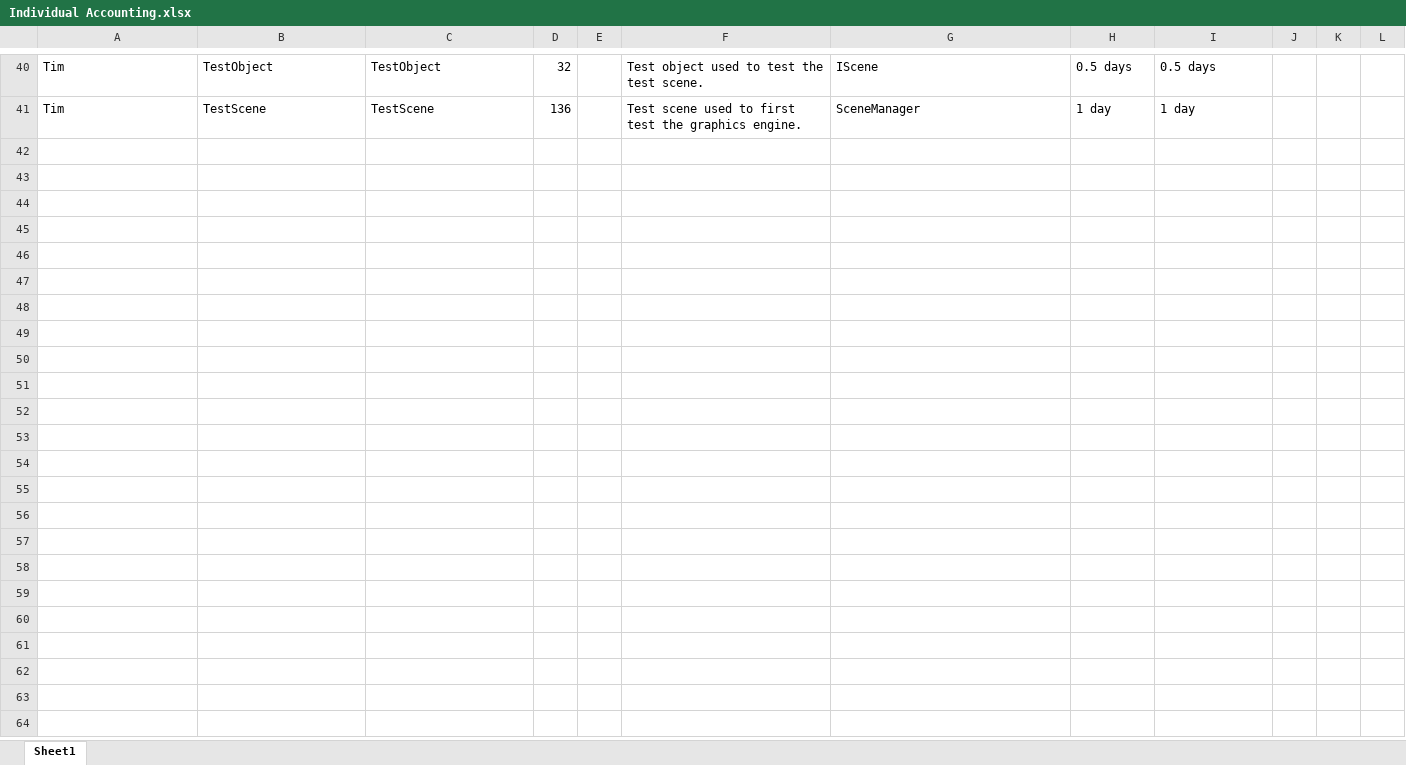
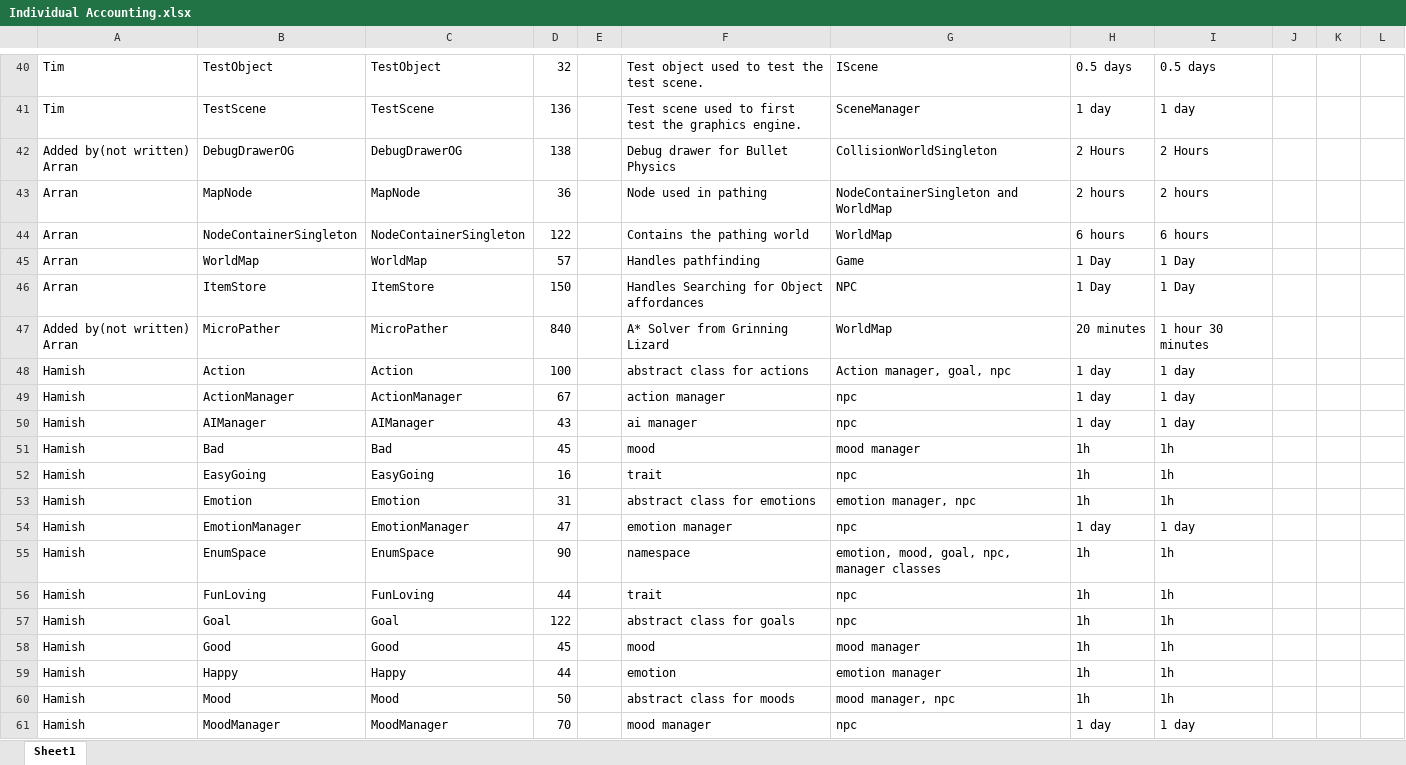
Before and after one commit to HATtrick-games/ICT312, an Excel workbook: documentation/Individual Accounting.xlsx, sheet Sheet1, drawn as a sheet; only a part is shown, gaps mark what is left out; values as stored, in another font and other column widths than the file's, no borders; the diff covers the shown part only; the diff names each change by its address in the sheet, - before the commit and + after, or states it on an @@ line.

```diff
--- a/documentation/Individual Accounting.xlsx (sheet Sheet1)
+++ b/documentation/Individual Accounting.xlsx (sheet Sheet1)
+row 42: Added by(not written) Arran | DebugDrawerOG | DebugDrawerOG | 138 |  | Debug drawer for Bullet Physics | CollisionWorldSingleton | 2 Hours | 2 Hours
+row 43: Arran | MapNode | MapNode | 36 |  | Node used in pathing | NodeContainerSingleton and WorldMap | 2 hours | 2 hours
+row 44: Arran | NodeContainerSingleton | NodeContainerSingleton | 122 |  | Contains the pathing world | WorldMap | 6 hours | 6 hours
+row 45: Arran | WorldMap | WorldMap | 57 |  | Handles pathfinding | Game | 1 Day | 1 Day
+row 46: Arran | ItemStore | ItemStore | 150 |  | Handles Searching for Object affordances | NPC | 1 Day | 1 Day
+row 47: Added by(not written) Arran | MicroPather | MicroPather | 840 |  | A* Solver from Grinning Lizard | WorldMap | 20 minutes | 1 hour 30 minutes
+row 48: Hamish | Action | Action | 100 |  | abstract class for actions | Action manager, goal, npc | 1 day | 1 day
+row 49: Hamish | ActionManager | ActionManager | 67 |  | action manager | npc | 1 day | 1 day
+row 50: Hamish | AIManager | AIManager | 43 |  | ai manager | npc | 1 day | 1 day
+row 51: Hamish | Bad | Bad | 45 |  | mood | mood manager | 1h | 1h
+row 52: Hamish | EasyGoing | EasyGoing | 16 |  | trait | npc | 1h | 1h
+row 53: Hamish | Emotion | Emotion | 31 |  | abstract class for emotions | emotion manager, npc | 1h | 1h
+row 54: Hamish | EmotionManager | EmotionManager | 47 |  | emotion manager | npc | 1 day | 1 day
+row 55: Hamish | EnumSpace | EnumSpace | 90 |  | namespace | emotion, mood, goal, npc, manager classes | 1h | 1h
+row 56: Hamish | FunLoving | FunLoving | 44 |  | trait | npc | 1h | 1h
+row 57: Hamish | Goal | Goal | 122 |  | abstract class for goals | npc | 1h | 1h
+row 58: Hamish | Good | Good | 45 |  | mood | mood manager | 1h | 1h
+row 59: Hamish | Happy | Happy | 44 |  | emotion | emotion manager | 1h | 1h
+row 60: Hamish | Mood | Mood | 50 |  | abstract class for moods | mood manager, npc | 1h | 1h
+row 61: Hamish | MoodManager | MoodManager | 70 |  | mood manager | npc | 1 day | 1 day
```
Also changed, not shown: 9 added rows and 5 edited cells elsewhere in this sheet, 2 other files.
